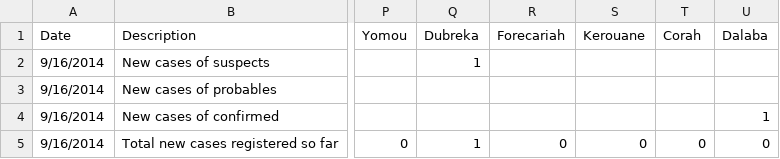
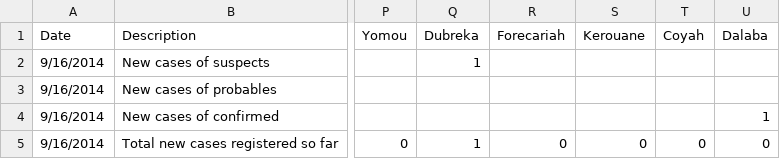
Before and after one commit to cmrivers/ebola, a CSV file: guinea_data/ebola_guinea_16Sept2014.csv, drawn as a sheet; only a part is shown, gaps mark what is left out; the diff names each change by its address in the sheet, - before the commit and + after, or states it on an @@ line.

Commit message:
Fix typo in town name
Coyah not Corah

```diff
--- a/guinea_data/ebola_guinea_16Sept2014.csv
+++ b/guinea_data/ebola_guinea_16Sept2014.csv
-T1: Corah
+T1: Coyah
```
